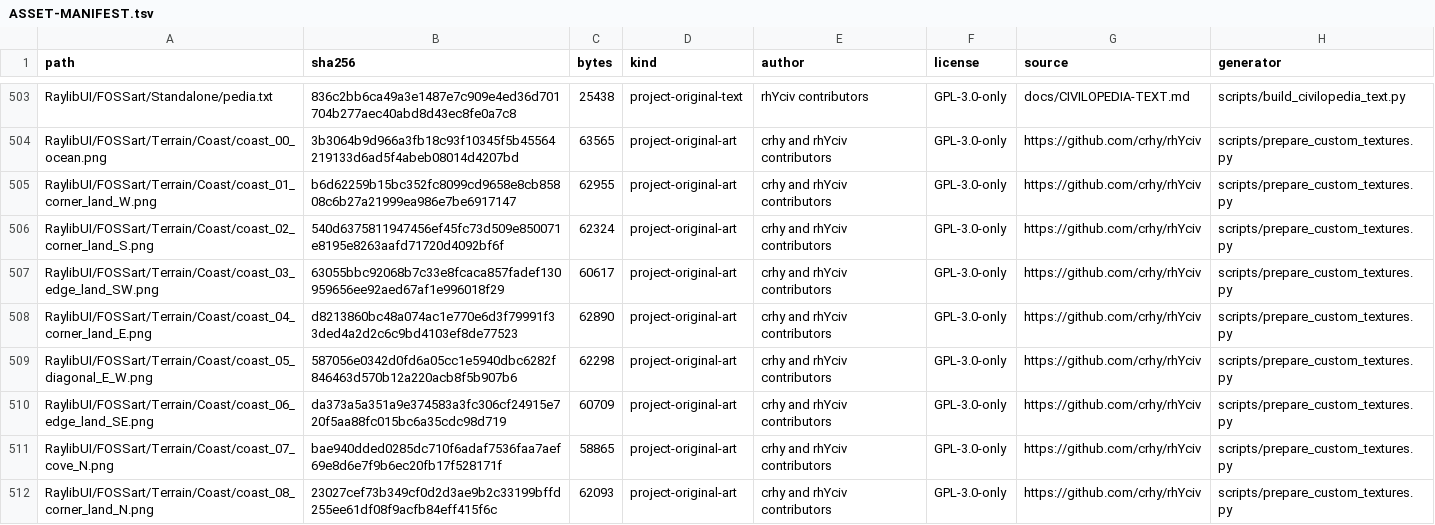
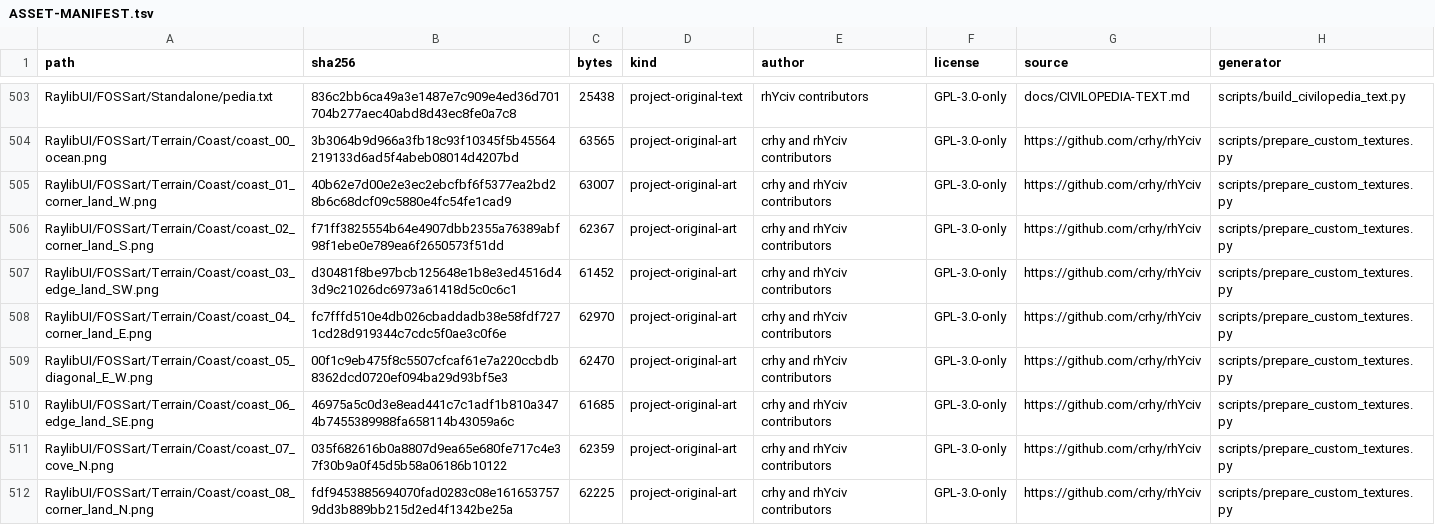
Before and after one commit to crhy/rhYciv, a TSV file: ASSET-MANIFEST.tsv, drawn as a sheet; only a part is shown, gaps mark what is left out; the diff covers the shown part only.

```diff
--- a/ASSET-MANIFEST.tsv
+++ b/ASSET-MANIFEST.tsv
@@ -504,9 +504,9 @@ RaylibUI/FOSSart/Standalone/pedia.txt	836c2bb6ca49a3e1487e7c909e4ed36d701704b277
 RaylibUI/FOSSart/Terrain/Coast/coast_00_ocean.png	3b3064b9d966a3fb18c93f10345f5b45564219133d6ad5f4abeb08014d4207bd	63565	project-original-art	crhy and rhYciv contributors	GPL-3.0-only	https://github.com/crhy/rhYciv	scripts/prepare_custom_textures.py
-RaylibUI/FOSSart/Terrain/Coast/coast_01_corner_land_W.png	b6d62259b15bc352fc8099cd9658e8cb85808c6b27a21999ea986e7be6917147	62955	project-original-art	crhy and rhYciv contributors	GPL-3.0-only	https://github.com/crhy/rhYciv	scripts/prepare_custom_textures.py
-RaylibUI/FOSSart/Terrain/Coast/coast_02_corner_land_S.png	540d6375811947456ef45fc73d509e850071e8195e8263aafd71720d4092bf6f	62324	project-original-art	crhy and rhYciv contributors	GPL-3.0-only	https://github.com/crhy/rhYciv	scripts/prepare_custom_textures.py
-RaylibUI/FOSSart/Terrain/Coast/coast_03_edge_land_SW.png	63055bbc92068b7c33e8fcaca857fadef130959656ee92aed67af1e996018f29	60617	project-original-art	crhy and rhYciv contributors	GPL-3.0-only	https://github.com/crhy/rhYciv	scripts/prepare_custom_textures.py
-RaylibUI/FOSSart/Terrain/Coast/coast_04_corner_land_E.png	d8213860bc48a074ac1e770e6d3f79991f33ded4a2d2c6c9bd4103ef8de77523	62890	project-original-art	crhy and rhYciv contributors	GPL-3.0-only	https://github.com/crhy/rhYciv	scripts/prepare_custom_textures.py
-RaylibUI/FOSSart/Terrain/Coast/coast_05_diagonal_E_W.png	587056e0342d0fd6a05cc1e5940dbc6282f846463d570b12a220acb8f5b907b6	62298	project-original-art	crhy and rhYciv contributors	GPL-3.0-only	https://github.com/crhy/rhYciv	scripts/prepare_custom_textures.py
-RaylibUI/FOSSart/Terrain/Coast/coast_06_edge_land_SE.png	da373a5a351a9e374583a3fc306cf24915e720f5aa88fc015bc6a35cdc98d719	60709	project-original-art	crhy and rhYciv contributors	GPL-3.0-only	https://github.com/crhy/rhYciv	scripts/prepare_custom_textures.py
-RaylibUI/FOSSart/Terrain/Coast/coast_07_cove_N.png	bae940dded0285dc710f6adaf7536faa7aef69e8d6e7f9b6ec20fb17f528171f	58865	project-original-art	crhy and rhYciv contributors	GPL-3.0-only	https://github.com/crhy/rhYciv	scripts/prepare_custom_textures.py
-RaylibUI/FOSSart/Terrain/Coast/coast_08_corner_land_N.png	23027cef73b349cf0d2d3ae9b2c33199bffd255ee61df08f9acfb84eff415f6c	62093	project-original-art	crhy and rhYciv contributors	GPL-3.0-only	https://github.com/crhy/rhYciv	scripts/prepare_custom_textures.py
+RaylibUI/FOSSart/Terrain/Coast/coast_01_corner_land_W.png	40b62e7d00e2e3ec2ebcfbf6f5377ea2bd28b6c68dcf09c5880e4fc54fe1cad9	63007	project-original-art	crhy and rhYciv contributors	GPL-3.0-only	https://github.com/crhy/rhYciv	scripts/prepare_custom_textures.py
+RaylibUI/FOSSart/Terrain/Coast/coast_02_corner_land_S.png	f71ff3825554b64e4907dbb2355a76389abf98f1ebe0e789ea6f2650573f51dd	62367	project-original-art	crhy and rhYciv contributors	GPL-3.0-only	https://github.com/crhy/rhYciv	scripts/prepare_custom_textures.py
+RaylibUI/FOSSart/Terrain/Coast/coast_03_edge_land_SW.png	d30481f8be97bcb125648e1b8e3ed4516d43d9c21026dc6973a61418d5c0c6c1	61452	project-original-art	crhy and rhYciv contributors	GPL-3.0-only	https://github.com/crhy/rhYciv	scripts/prepare_custom_textures.py
+RaylibUI/FOSSart/Terrain/Coast/coast_04_corner_land_E.png	fc7fffd510e4db026cbaddadb38e58fdf7271cd28d919344c7cdc5f0ae3c0f6e	62970	project-original-art	crhy and rhYciv contributors	GPL-3.0-only	https://github.com/crhy/rhYciv	scripts/prepare_custom_textures.py
+RaylibUI/FOSSart/Terrain/Coast/coast_05_diagonal_E_W.png	00f1c9eb475f8c5507cfcaf61e7a220ccbdb8362dcd0720ef094ba29d93bf5e3	62470	project-original-art	crhy and rhYciv contributors	GPL-3.0-only	https://github.com/crhy/rhYciv	scripts/prepare_custom_textures.py
+RaylibUI/FOSSart/Terrain/Coast/coast_06_edge_land_SE.png	46975a5c0d3e8ead441c7c1adf1b810a3474b7455389988fa658114b43059a6c	61685	project-original-art	crhy and rhYciv contributors	GPL-3.0-only	https://github.com/crhy/rhYciv	scripts/prepare_custom_textures.py
+RaylibUI/FOSSart/Terrain/Coast/coast_07_cove_N.png	035f682616b0a8807d9ea65e680fe717c4e37f30b9a0f45d5b58a06186b10122	62359	project-original-art	crhy and rhYciv contributors	GPL-3.0-only	https://github.com/crhy/rhYciv	scripts/prepare_custom_textures.py
+RaylibUI/FOSSart/Terrain/Coast/coast_08_corner_land_N.png	fdf9453885694070fad0283c08e1616537579dd3b889bb215d2ed4f1342be25a	62225	project-original-art	crhy and rhYciv contributors	GPL-3.0-only	https://github.com/crhy/rhYciv	scripts/prepare_custom_textures.py
```
Also changed, not shown: 14 edited cells elsewhere in this file, 18 other files.
